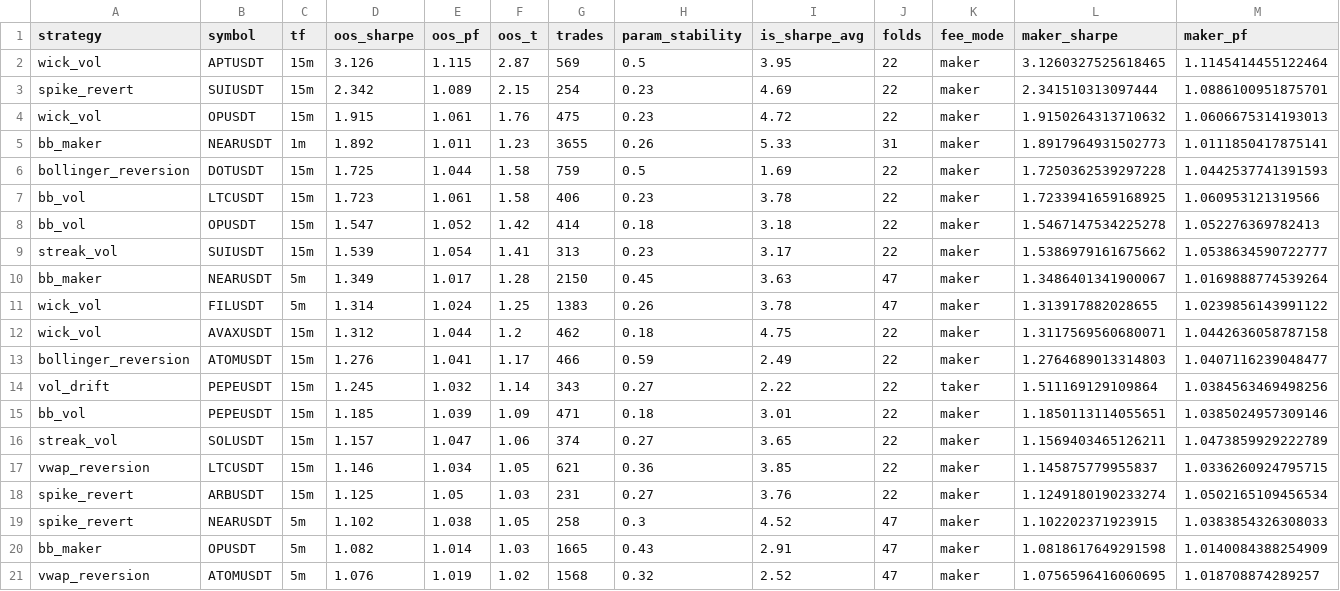
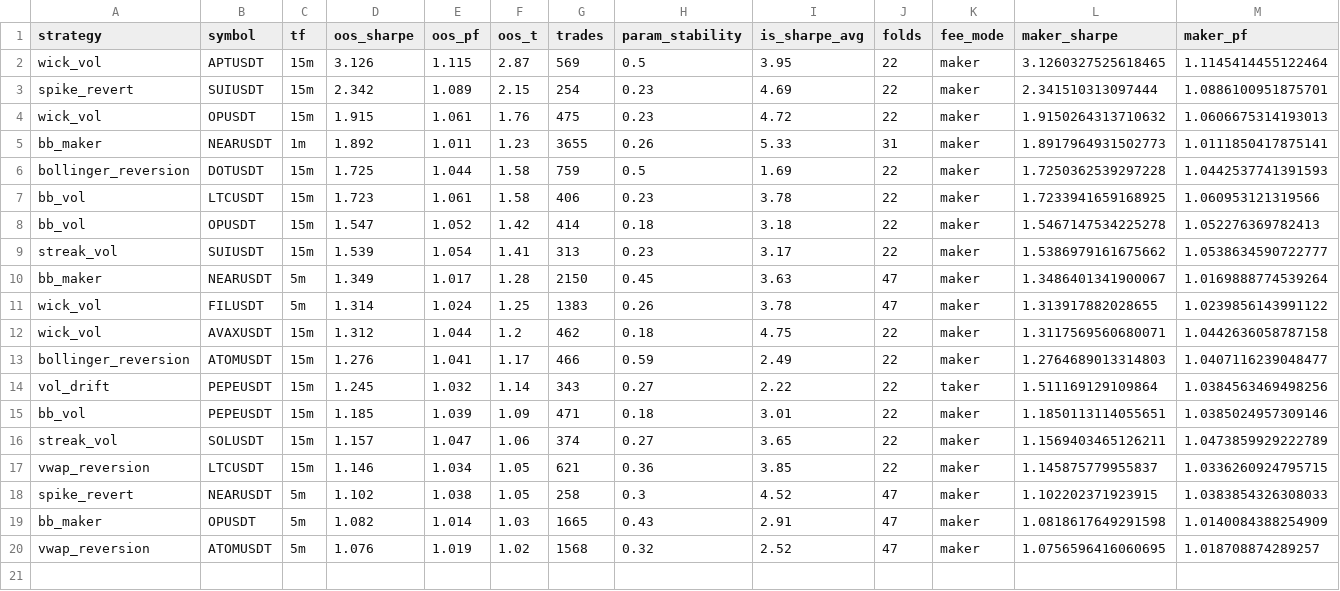
Before and after one commit to palcikia-crypto/scalp-lab-termux, a CSV file: scalp-lab/reports/leaderboard.csv, drawn as a sheet; only a part is shown; rows hold the shown columns only; the diff names each change by its address in the sheet, - before the commit and + after, or states it on an @@ line.

```diff
--- a/scalp-lab/reports/leaderboard.csv
+++ b/scalp-lab/reports/leaderboard.csv
-row 18: spike_revert | ARBUSDT | 15m | 1.125 | 1.05 | 1.03 | 231 | 0.27 | 3.76 | 22 | maker | 1.1249180190233274 | 1.0502165109456534
```
Also changed, not shown: scalp-lab/reports/archive.csv, 2 other files.
